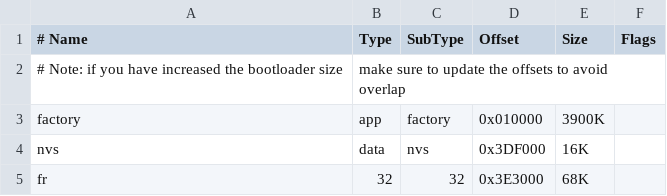
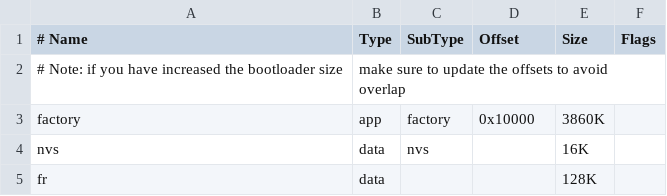
Before and after one commit to gabrielfonte/ESP_DL_FaceRecognition, a CSV file: partitions.csv, drawn as a sheet.

```diff
--- a/partitions.csv
+++ b/partitions.csv
@@ -2,4 +2,4 @@
 # Note: if you have increased the bootloader size, make sure to update the offsets to avoid overlap,,,,
-factory, app,  factory, 0x010000, 3900K,
-nvs,     data, nvs,     0x3DF000, 16K,
-fr,32,32,      0x3E3000, 68K,
+factory, app,  factory, 0x10000, 3860K,
+nvs,     data, nvs,, 16K,
+fr,      data,,, 128K,
```
Also changed, not shown: 57 other files.
